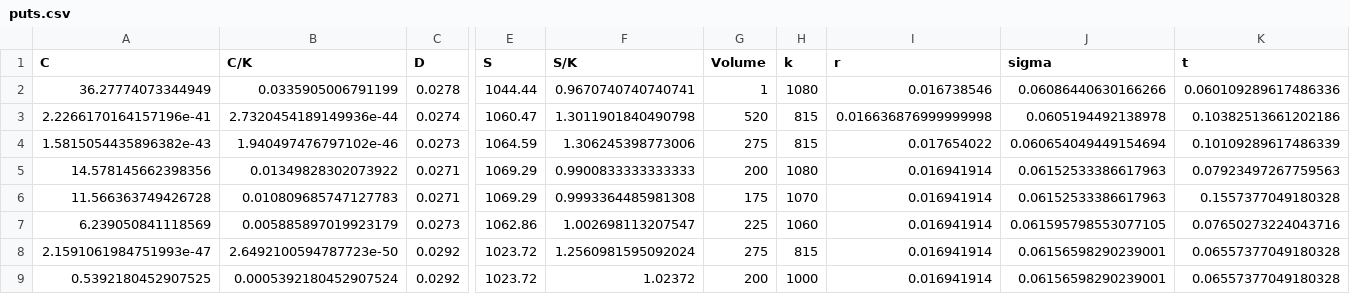
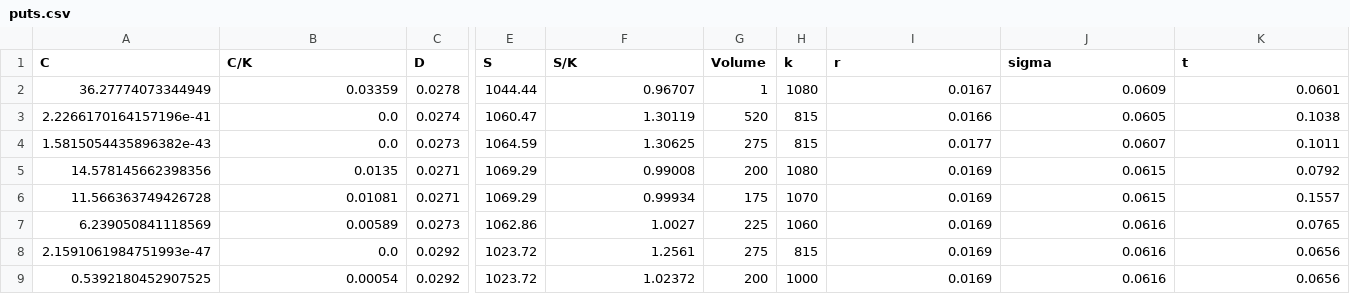
Before and after one commit to shawn-higgins1/AFM-423-Group-Project, a CSV file: data/puts.csv, drawn as a sheet; only a part is shown, gaps mark what is left out; the diff covers the shown part only; the diff names each change by its address in the sheet, - before the commit and + after, or states it on an @@ line.

Commit message:
Round data

```diff
--- a/data/puts.csv
+++ b/data/puts.csv
-B2 (C/K): 0.0335905006791199
+B2 (C/K): 0.03359
-F2 (S/K): 0.9670740740740741
+F2 (S/K): 0.96707
-I2 (r): 0.016738546
+I2 (r): 0.0167
-J2 (sigma): 0.06086440630166266
+J2 (sigma): 0.0609
-K2 (t): 0.060109289617486336
+K2 (t): 0.0601
-B3 (C/K): 2.7320454189149936e-44
+B3 (C/K): 0.0
-F3 (S/K): 1.3011901840490798
+F3 (S/K): 1.30119
-I3 (r): 0.016636876999999998
+I3 (r): 0.0166
-J3 (sigma): 0.0605194492138978
+J3 (sigma): 0.0605
-K3 (t): 0.10382513661202186
+K3 (t): 0.1038
-B4 (C/K): 1.940497476797102e-46
+B4 (C/K): 0.0
-F4 (S/K): 1.306245398773006
+F4 (S/K): 1.30625
-I4 (r): 0.017654022
+I4 (r): 0.0177
-J4 (sigma): 0.060654049449154694
+J4 (sigma): 0.0607
-K4 (t): 0.10109289617486339
+K4 (t): 0.1011
-B5 (C/K): 0.01349828302073922
+B5 (C/K): 0.0135
-F5 (S/K): 0.9900833333333333
+F5 (S/K): 0.99008
-I5:I9 (r): 0.016941914
+I5:I9 (r): 0.0169
-J5:J6 (sigma): 0.06152533386617963
+J5:J6 (sigma): 0.0615
-K5 (t): 0.07923497267759563
+K5 (t): 0.0792
-B6 (C/K): 0.010809685747127783
+B6 (C/K): 0.01081
-F6 (S/K): 0.9993364485981308
+F6 (S/K): 0.99934
-K6 (t): 0.1557377049180328
+K6 (t): 0.1557
-B7 (C/K): 0.005885897019923179
+B7 (C/K): 0.00589
-F7 (S/K): 1.002698113207547
+F7 (S/K): 1.0027
-J7 (sigma): 0.061595798553077105
+J7 (sigma): 0.0616
-K7 (t): 0.07650273224043716
+K7 (t): 0.0765
-B8 (C/K): 2.6492100594787723e-50
+B8 (C/K): 0.0
-F8 (S/K): 1.2560981595092024
+F8 (S/K): 1.2561
-J8:J9 (sigma): 0.06156598290239001
+J8:J9 (sigma): 0.0616
-K8:K9 (t): 0.06557377049180328
+K8:K9 (t): 0.0656
-B9 (C/K): 0.0005392180452907524
+B9 (C/K): 0.00054
```
Also changed, not shown: 35 edited cells elsewhere in this file, 6 other files.
